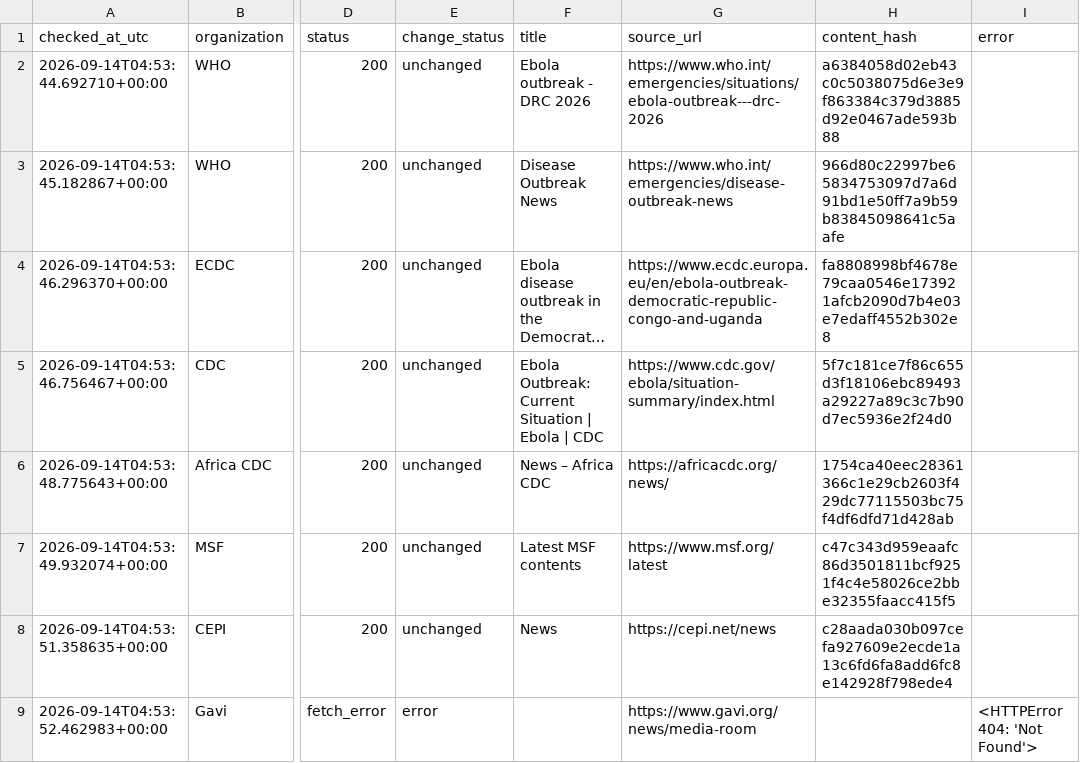
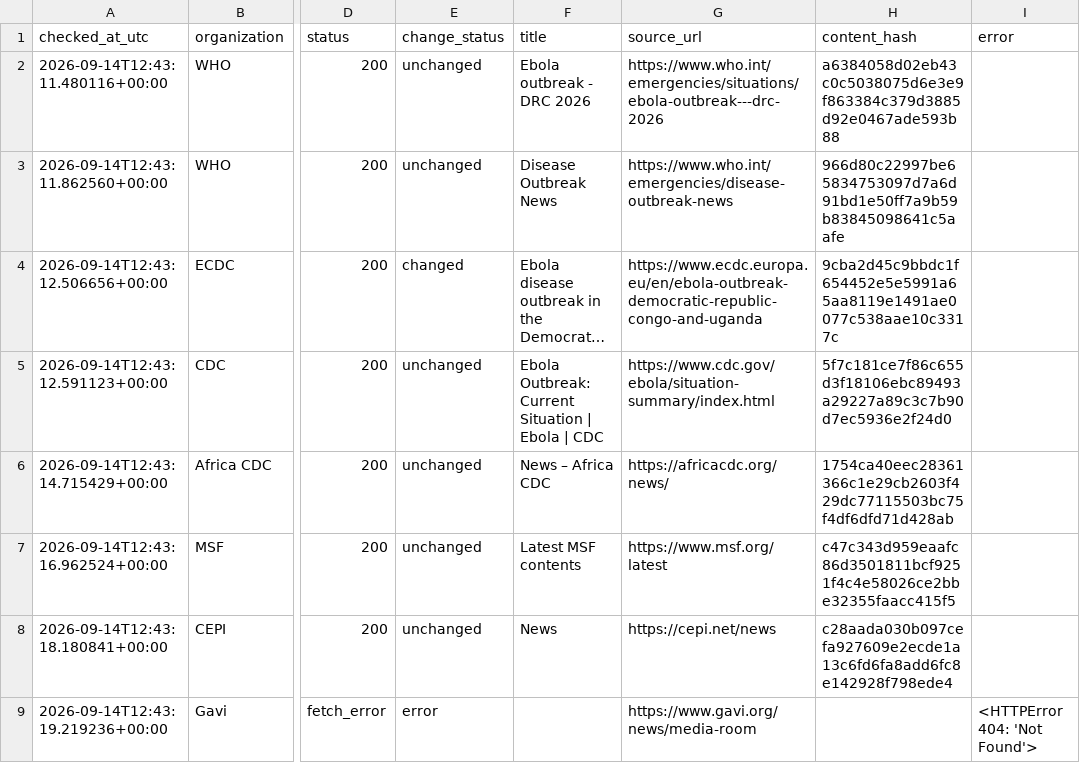
Before and after one commit to mosuzuki/ebola2026, a CSV file: data/processed/source_monitor.csv, drawn as a sheet; only a part is shown, gaps mark what is left out; long unchanged cells end in …; the diff names each change by its address in the sheet, - before the commit and + after, or states it on an @@ line.

```diff
--- a/data/processed/source_monitor.csv
+++ b/data/processed/source_monitor.csv
-A2 (checked_at_utc): 2026-09-14T04:53:44.692710+00:00
+A2 (checked_at_utc): 2026-09-14T12:43:11.480116+00:00
-A3 (checked_at_utc): 2026-09-14T04:53:45.182867+00:00
+A3 (checked_at_utc): 2026-09-14T12:43:11.862560+00:00
-A4 (checked_at_utc): 2026-09-14T04:53:46.296370+00:00
+A4 (checked_at_utc): 2026-09-14T12:43:12.506656+00:00
-E4 (change_status): unchanged
+E4 (change_status): changed
-H4 (content_hash): fa8808998bf4678e79caa0546e173921afcb2090d7b4e03e7edaff4552b302e8
+H4 (content_hash): 9cba2d45c9bbdc1f654452e5e5991a65aa8119e1491ae0077c538aae10c3317c
-A5 (checked_at_utc): 2026-09-14T04:53:46.756467+00:00
+A5 (checked_at_utc): 2026-09-14T12:43:12.591123+00:00
-A6 (checked_at_utc): 2026-09-14T04:53:48.775643+00:00
+A6 (checked_at_utc): 2026-09-14T12:43:14.715429+00:00
-A7 (checked_at_utc): 2026-09-14T04:53:49.932074+00:00
+A7 (checked_at_utc): 2026-09-14T12:43:16.962524+00:00
-A8 (checked_at_utc): 2026-09-14T04:53:51.358635+00:00
+A8 (checked_at_utc): 2026-09-14T12:43:18.180841+00:00
-A9 (checked_at_utc): 2026-09-14T04:53:52.462983+00:00
+A9 (checked_at_utc): 2026-09-14T12:43:19.219236+00:00
```
Also changed, not shown: docs/data/response_tracker.csv, docs/data/source_monitor.csv, 6 other files.
